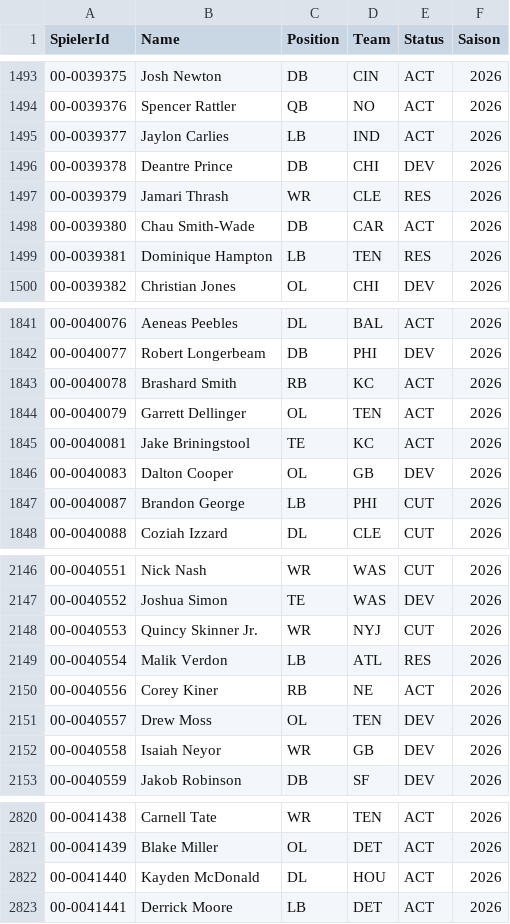
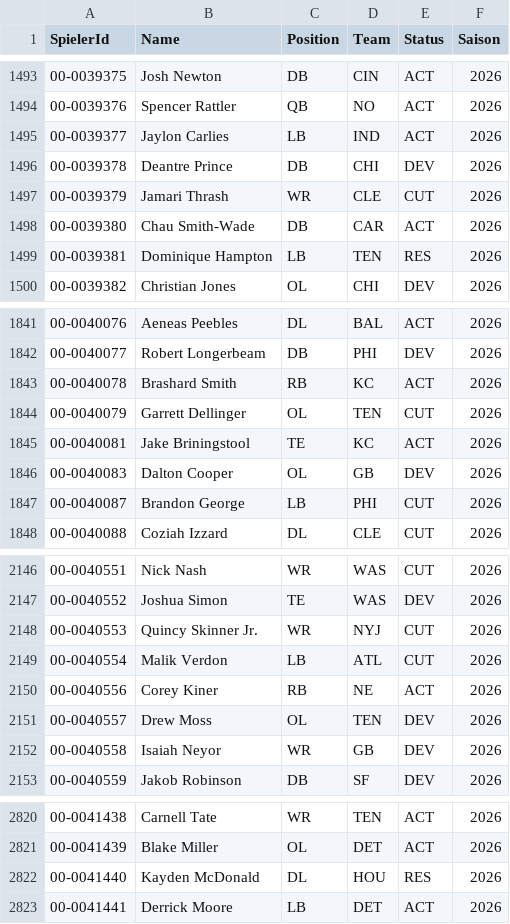
Before and after one commit to gobitodic0007-hash/Wettmodell, a CSV file: daten/nfl-kader.csv, drawn as a sheet; only a part is shown, gaps mark what is left out; the diff covers the shown part only.

```diff
--- a/daten/nfl-kader.csv
+++ b/daten/nfl-kader.csv
@@ -1496,3 +1496,3 @@ SpielerId,Name,Position,Team,Status,Saison
 00-0039378,Deantre Prince,DB,CHI,DEV,2026
-00-0039379,Jamari Thrash,WR,CLE,RES,2026
+00-0039379,Jamari Thrash,WR,CLE,CUT,2026
 00-0039380,Chau Smith-Wade,DB,CAR,ACT,2026
@@ -1843,3 +1843,3 @@ SpielerId,Name,Position,Team,Status,Saison
 00-0040078,Brashard Smith,RB,KC,ACT,2026
-00-0040079,Garrett Dellinger,OL,TEN,ACT,2026
+00-0040079,Garrett Dellinger,OL,TEN,CUT,2026
 00-0040081,Jake Briningstool,TE,KC,ACT,2026
@@ -2148,3 +2148,3 @@ SpielerId,Name,Position,Team,Status,Saison
 00-0040553,Quincy Skinner Jr.,WR,NYJ,CUT,2026
-00-0040554,Malik Verdon,LB,ATL,RES,2026
+00-0040554,Malik Verdon,LB,ATL,CUT,2026
 00-0040556,Corey Kiner,RB,NE,ACT,2026
@@ -2821,3 +2821,3 @@ SpielerId,Name,Position,Team,Status,Saison
 00-0041439,Blake Miller,OL,DET,ACT,2026
-00-0041440,Kayden McDonald,DL,HOU,ACT,2026
+00-0041440,Kayden McDonald,DL,HOU,RES,2026
 00-0041441,Derrick Moore,LB,DET,ACT,2026
```
Also changed, not shown: 8 edited cells elsewhere in this file.
